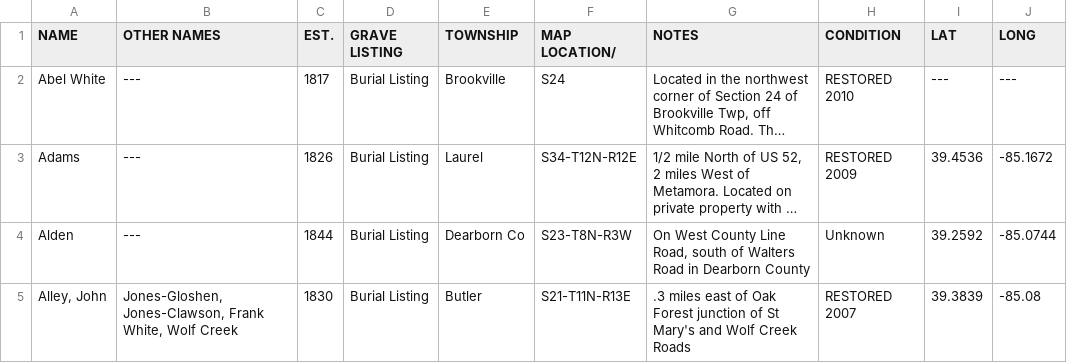
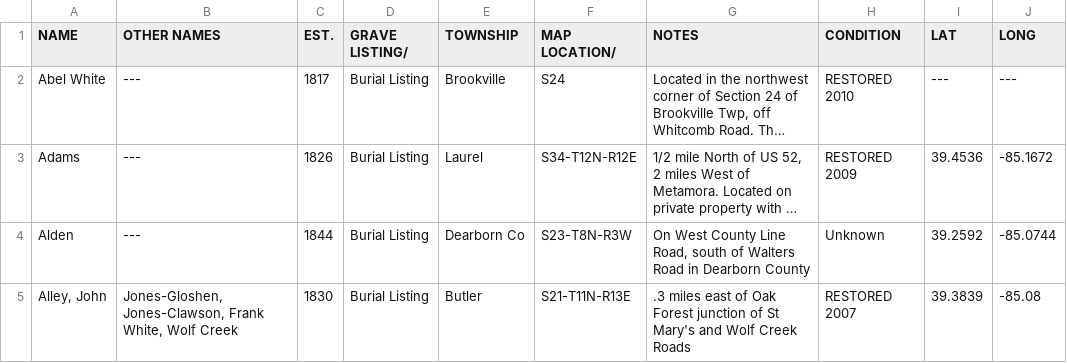
Before and after one commit to Luri-den/FCPC, a CSV file: cemlist.csv, drawn as a sheet; only a part is shown; long unchanged cells end in …; the diff names each change by its address in the sheet, - before the commit and + after, or states it on an @@ line.

Commit message:
Update cemlist.csv

```diff
--- a/cemlist.csv
+++ b/cemlist.csv
-D1: GRAVE LISTING
+D1: GRAVE LISTING/
```
